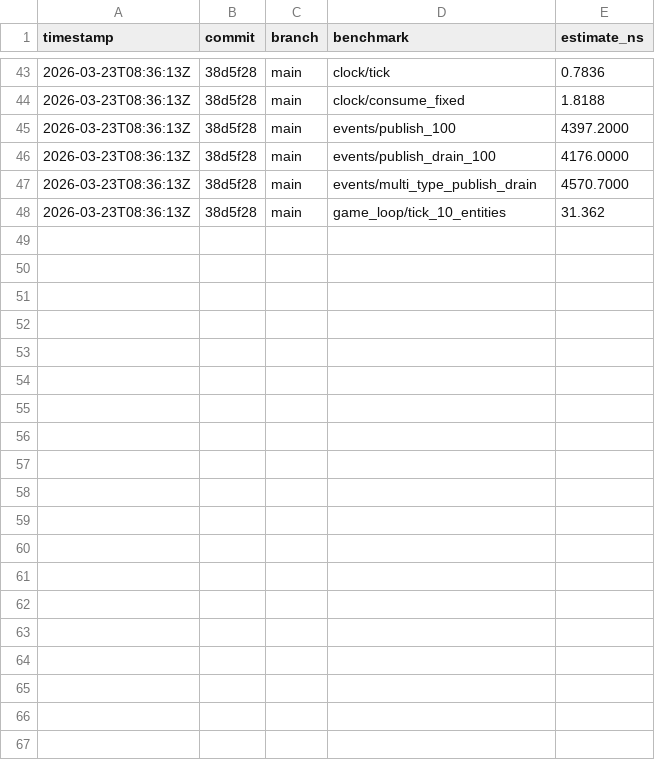
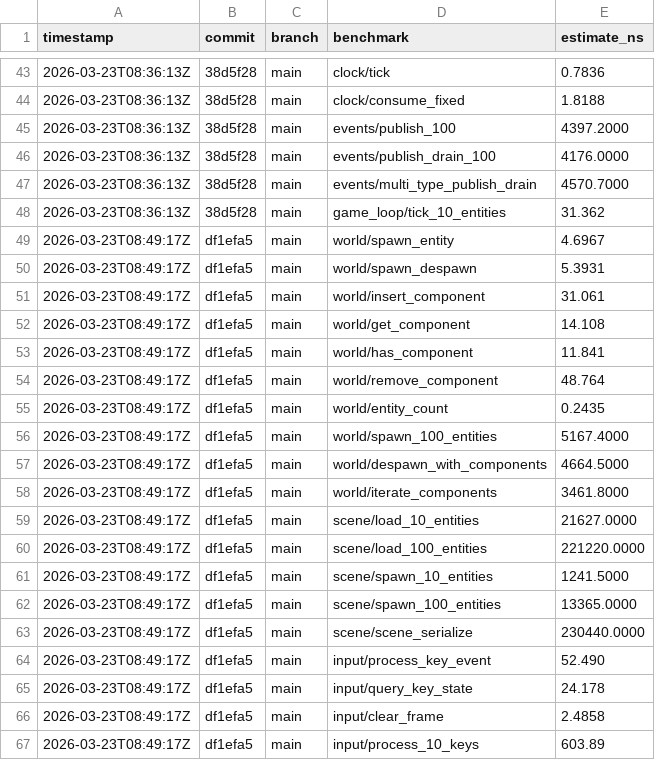
Before and after one commit to MacCracken/kiran, a CSV file: bench-history.csv, drawn as a sheet; only a part is shown, gaps mark what is left out; the diff covers the shown part only.

```diff
--- a/bench-history.csv
+++ b/bench-history.csv
@@ -48 +48,20 @@ timestamp,commit,branch,benchmark,estimate_ns
 2026-03-23T08:36:13Z,38d5f28,main,game_loop/tick_10_entities,31.362
+2026-03-23T08:49:17Z,df1efa5,main,world/spawn_entity,4.6967
+2026-03-23T08:49:17Z,df1efa5,main,world/spawn_despawn,5.3931
+2026-03-23T08:49:17Z,df1efa5,main,world/insert_component,31.061
+2026-03-23T08:49:17Z,df1efa5,main,world/get_component,14.108
+2026-03-23T08:49:17Z,df1efa5,main,world/has_component,11.841
+2026-03-23T08:49:17Z,df1efa5,main,world/remove_component,48.764
+2026-03-23T08:49:17Z,df1efa5,main,world/entity_count,0.2435
+2026-03-23T08:49:17Z,df1efa5,main,world/spawn_100_entities,5167.4000
+2026-03-23T08:49:17Z,df1efa5,main,world/despawn_with_components,4664.5000
+2026-03-23T08:49:17Z,df1efa5,main,world/iterate_components,3461.8000
+2026-03-23T08:49:17Z,df1efa5,main,scene/load_10_entities,21627.0000
+2026-03-23T08:49:17Z,df1efa5,main,scene/load_100_entities,221220.0000
+2026-03-23T08:49:17Z,df1efa5,main,scene/spawn_10_entities,1241.5000
+2026-03-23T08:49:17Z,df1efa5,main,scene/spawn_100_entities,13365.0000
+2026-03-23T08:49:17Z,df1efa5,main,scene/scene_serialize,230440.0000
+2026-03-23T08:49:17Z,df1efa5,main,input/process_key_event,52.490
+2026-03-23T08:49:17Z,df1efa5,main,input/query_key_state,24.178
+2026-03-23T08:49:17Z,df1efa5,main,input/clear_frame,2.4858
+2026-03-23T08:49:17Z,df1efa5,main,input/process_10_keys,603.89
```
Also changed, not shown: 10 added rows elsewhere in this file, 2 other files.
